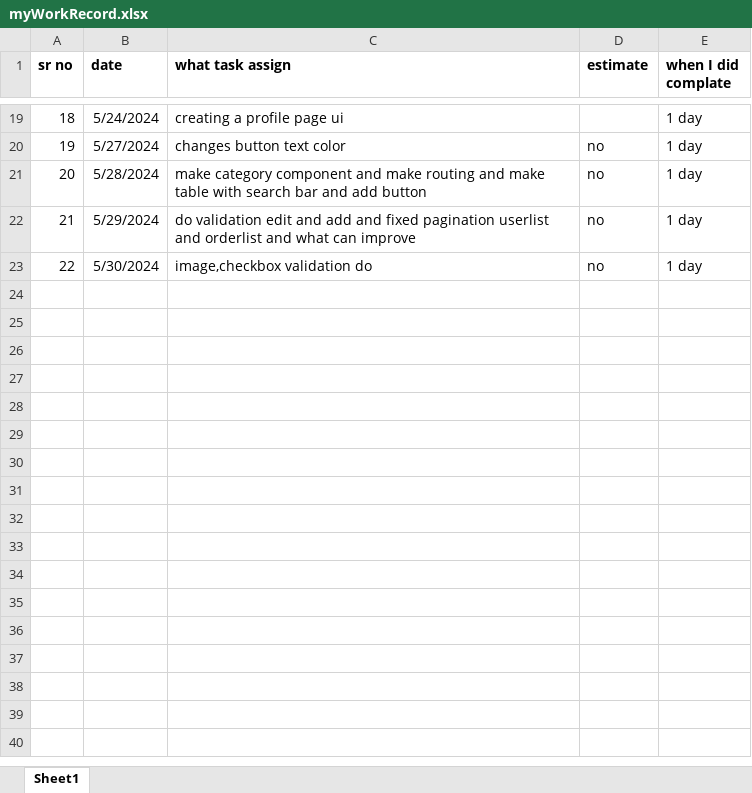
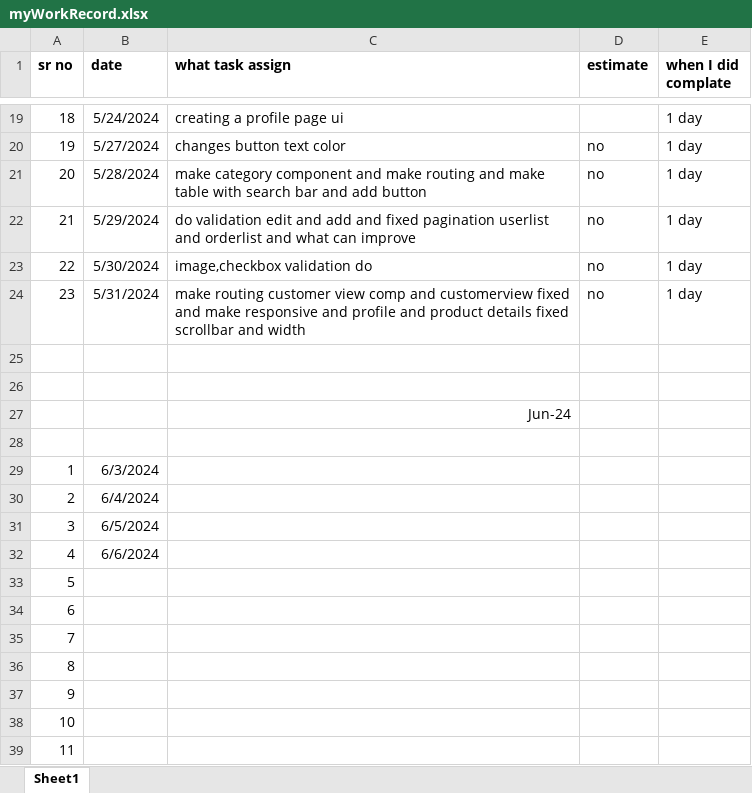
Before and after one commit to kishorubhale/company_workStatus, an Excel workbook: myWorkRecord.xlsx, sheet Sheet1, drawn as a sheet; only a part is shown, gaps mark what is left out; values as stored, in another font and other column widths than the file's, no borders; the diff names each change by its address in the sheet, - before the commit and + after, or states it on an @@ line.

Commit message:
31-5-2024 work done

```diff
--- a/myWorkRecord.xlsx (sheet Sheet1)
+++ b/myWorkRecord.xlsx (sheet Sheet1)
+row 24: 23 | 5/31/2024 | make routing customer view comp and customerview fixed and make responsive and profile and product details fixed scrollbar and width | no | 1 day
+row 25: (empty)
+row 26: (empty)
+row 27:  |  | Jun-24
+row 28: (empty)
+row 29: 1 | 6/3/2024
+row 30: 2 | 6/4/2024
+row 31: 3 | 6/5/2024
+row 32: 4 | 6/6/2024
+row 33: 5
+row 34: 6
+row 35: 7
+row 36: 8
+row 37: 9
+row 38: 10
+row 39: 11
```
